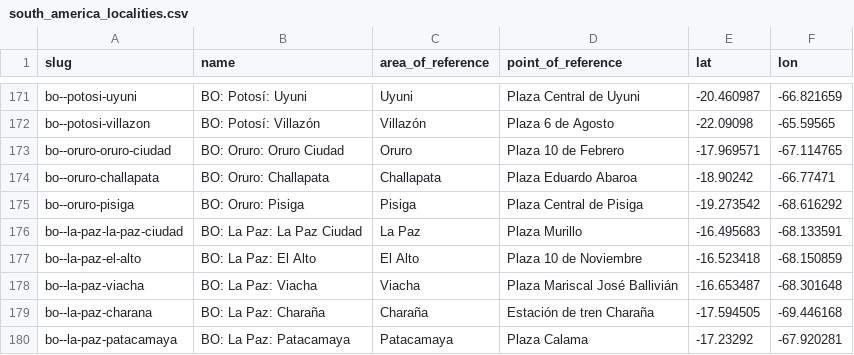
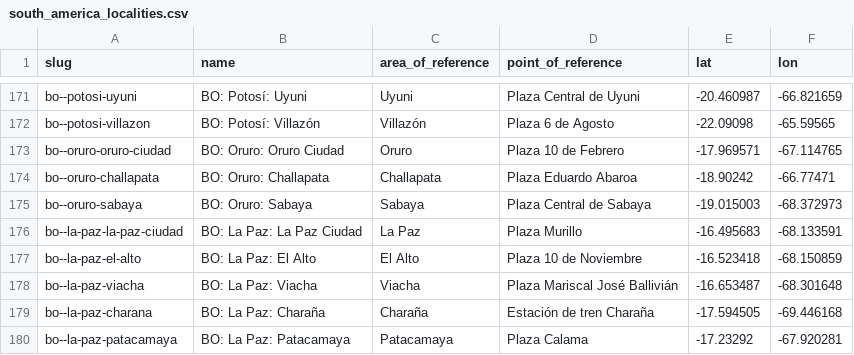
Before and after one commit to Jaza/world-locality-transit-graph, a CSV file: csv/south_america_localities.csv, drawn as a sheet; only a part is shown, gaps mark what is left out.

Commit message:
sabaya

```diff
--- a/csv/south_america_localities.csv
+++ b/csv/south_america_localities.csv
@@ -174,3 +174,3 @@ bo--oruro-oruro-ciudad,BO: Oruro: Oruro Ciudad,Oruro,Plaza 10 de Febrero,-17.969
 bo--oruro-challapata,BO: Oruro: Challapata,Challapata,Plaza Eduardo Abaroa,-18.90242,-66.77471
-bo--oruro-pisiga,BO: Oruro: Pisiga,Pisiga,Plaza Central de Pisiga,-19.273542,-68.616292
+bo--oruro-sabaya,BO: Oruro: Sabaya,Sabaya,Plaza Central de Sabaya,-19.015003,-68.372973
 bo--la-paz-la-paz-ciudad,BO: La Paz: La Paz Ciudad,La Paz,Plaza Murillo,-16.495683,-68.133591
```
